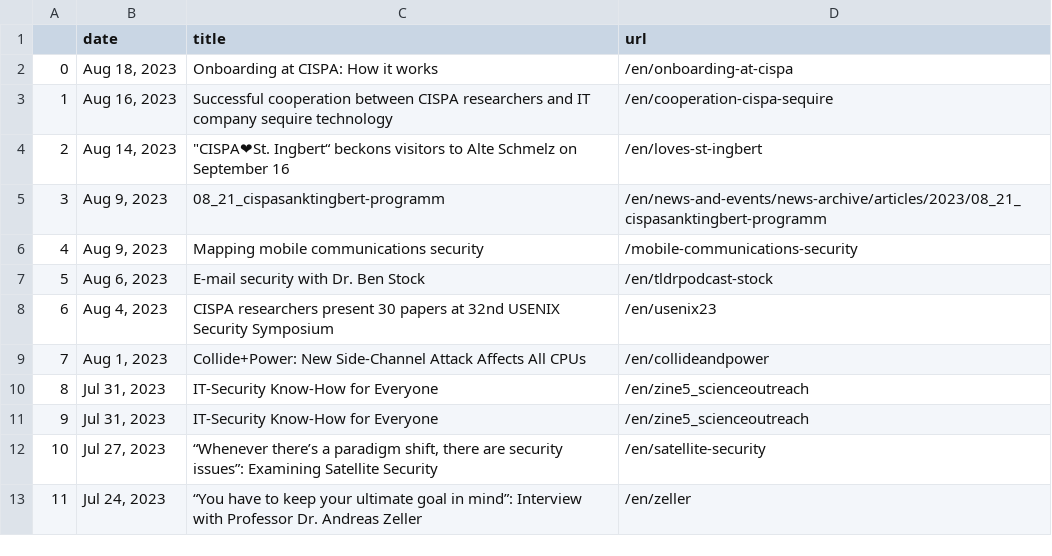
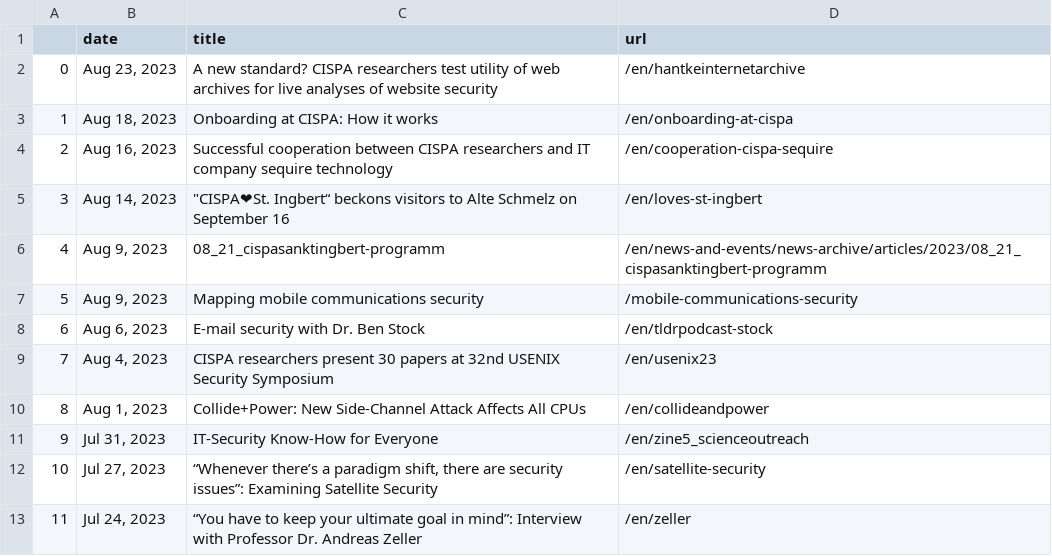
Before and after one commit to gbolduan/data_harvest, a CSV file: scraped_news.csv, drawn as a sheet; only a part is shown; removed rows and columns are numbered as before the commit, all else as after; the diff names each change by its address in the sheet, - before the commit and + after, or states it on an @@ line.

```diff
--- a/scraped_news.csv
+++ b/scraped_news.csv
+row 2: 0 | Aug 23, 2023 | A new standard? CISPA researchers test utility of web archives for live analyses of website security | /en/hantkeinternetarchive
@@ column A renumbered between rows 3 and 10 @@
-row 10: 8 | Jul 31, 2023 | IT-Security Know-How for Everyone | /en/zine5_scienceoutreach
```
